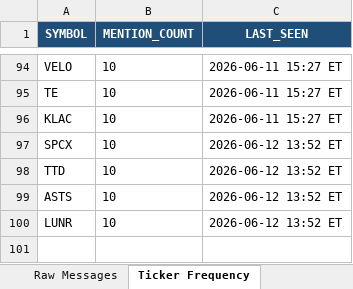
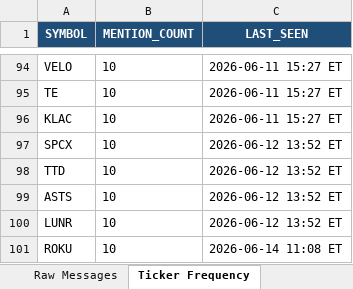
Before and after one commit to 7scgb4t8vc-cpu/stocktwits-collector, an Excel workbook: data/stocktwits_data.xlsx, sheet Ticker Frequency, drawn as a sheet; only a part is shown, gaps mark what is left out; values as stored, in another font and other column widths than the file's, no borders; the diff names each change by its address in the sheet, - before the commit and + after, or states it on an @@ line.

```diff
--- a/data/stocktwits_data.xlsx (sheet Ticker Frequency)
+++ b/data/stocktwits_data.xlsx (sheet Ticker Frequency)
+row 101: ROKU | 10 | 2026-06-14 11:08 ET
```
Also changed, not shown: sheet Raw Messages, sheet FinViz Data, 4 other files.
